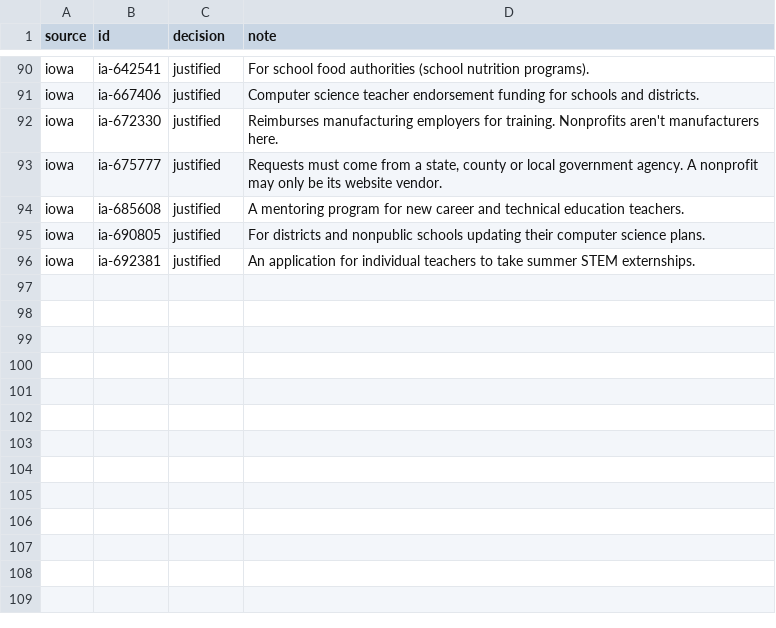
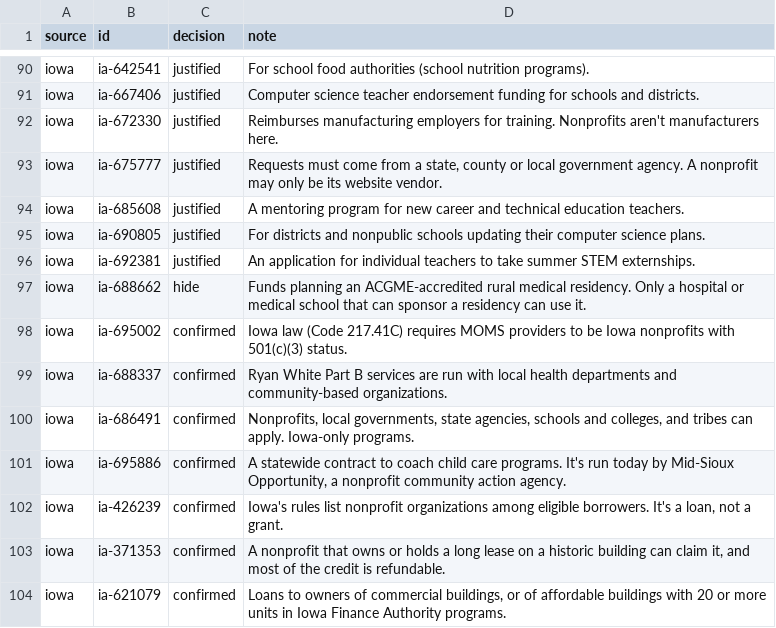
Before and after one commit to RendellRich/grant-matcher, a CSV file: data/skip-review.csv, drawn as a sheet; only a part is shown, gaps mark what is left out; the diff names each change by its address in the sheet, - before the commit and + after, or states it on an @@ line.

```diff
--- a/data/skip-review.csv
+++ b/data/skip-review.csv
+row 97: iowa | ia-688662 | hide | Funds planning an ACGME-accredited rural medical residency. Only a hospital or medical school that can sponsor a residency can use it.
+row 98: iowa | ia-695002 | confirmed | Iowa law (Code 217.41C) requires MOMS providers to be Iowa nonprofits with 501(c)(3) status.
+row 99: iowa | ia-688337 | confirmed | Ryan White Part B services are run with local health departments and community-based organizations.
+row 100: iowa | ia-686491 | confirmed | Nonprofits, local governments, state agencies, schools and colleges, and tribes can apply. Iowa-only programs.
+row 101: iowa | ia-695886 | confirmed | A statewide contract to coach child care programs. It's run today by Mid-Sioux Opportunity, a nonprofit community action agency.
+row 102: iowa | ia-426239 | confirmed | Iowa's rules list nonprofit organizations among eligible borrowers. It's a loan, not a grant.
+row 103: iowa | ia-371353 | confirmed | A nonprofit that owns or holds a long lease on a historic building can claim it, and most of the credit is refundable.
+row 104: iowa | ia-621079 | confirmed | Loans to owners of commercial buildings, or of affordable buildings with 20 or more units in Iowa Finance Authority programs.
```
Also changed, not shown: 3 other files.
